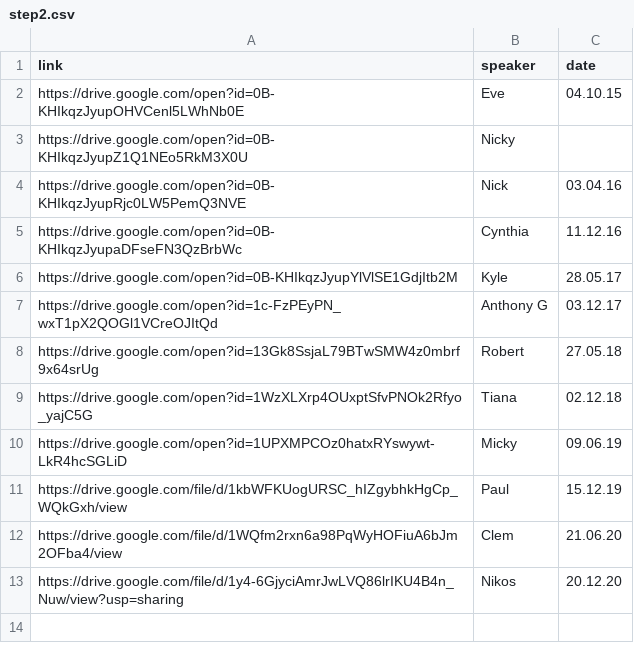
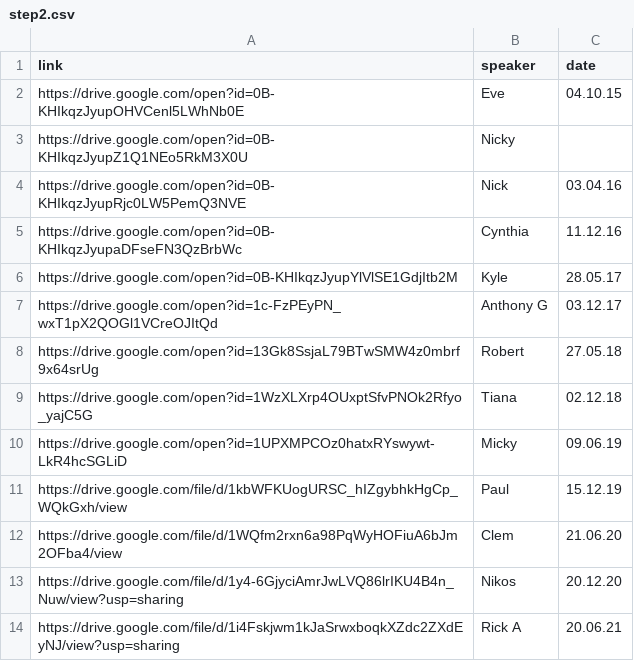
Before and after one commit to naeuston/naeuston.github.io, a CSV file: _data/shares/step2.csv, drawn as a sheet; the diff names each change by its address in the sheet, - before the commit and + after, or states it on an @@ line.

Commit message:
Update step2.csv

```diff
--- a/_data/shares/step2.csv
+++ b/_data/shares/step2.csv
+row 14: https://drive.google.com/file/d/1i4Fskjwm1kJaSrwxboqkXZdc2ZXdEyNJ/view?usp=sharing | Rick A | 20.06.21
```
